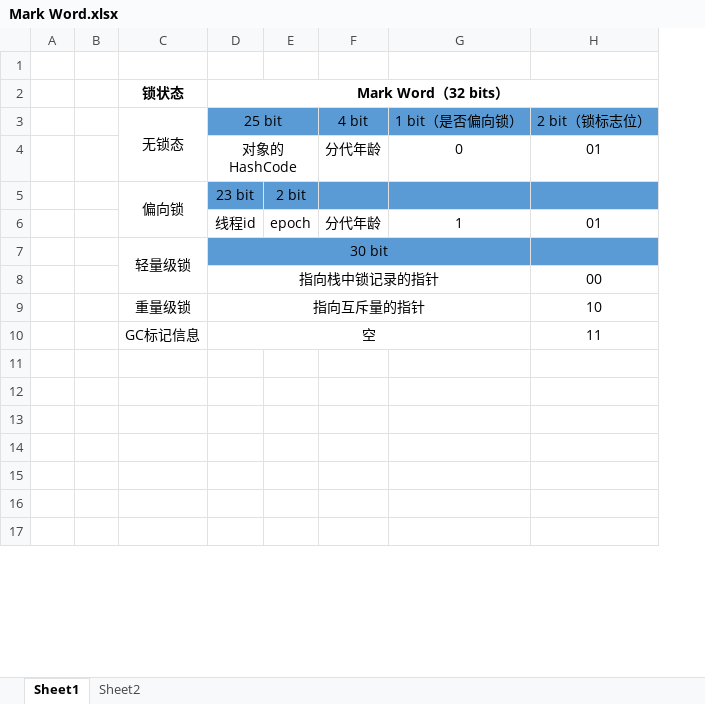
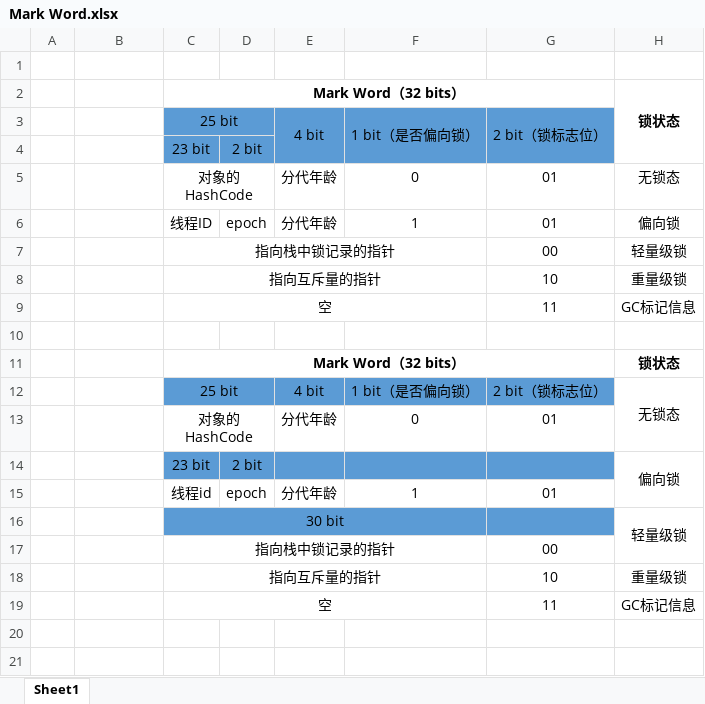
Before and after one commit to zerowzj/study-java, an Excel workbook: study-jvm/doc/object/Mark Word.xlsx, sheet Sheet1, drawn as a sheet; only a part is shown; values as stored, in another font and other column widths than the file's, no borders; removed rows and columns are numbered as before the commit, all else as after; the diff names each change by its address in the sheet, - before the commit and + after, or states it on an @@ line.

```diff
--- a/study-jvm/doc/object/Mark Word.xlsx (sheet Sheet1)
+++ b/study-jvm/doc/object/Mark Word.xlsx (sheet Sheet1)
-sheet tab: Sheet2
-column B, empty
+column H, row 2: 锁状态; row 5: 无锁态; rows 14-19: 偏向锁 |  | 轻量级锁 |  | 重量级锁 | GC标记信息
-B2: 锁状态
+B2: (empty)
-B3: 无锁态
+B3: (empty)
-C3:C4 merged
+E3:E4 merged
+F3:F4 merged
+G3:G4 merged
+row 4:  |  | 23 bit | 2 bit
+row 6:  |  | 线程ID | epoch | 分代年龄 | 1 | 01 | 偏向锁
+row 7:  |  | 指向栈中锁记录的指针 |  |  |  | 00 | 轻量级锁
+row 8:  |  | 指向互斥量的指针 |  |  |  | 10 | 重量级锁
+row 9:  |  | 空 |  |  |  | 11 | GC标记信息
+row 10: (empty)
+row 11:  |  | Mark Word（32 bits） |  |  |  |  | 锁状态
+row 12:  |  | 25 bit |  | 4 bit | 1 bit（是否偏向锁） | 2 bit（锁标志位） | 无锁态
+row 13:  |  | 对象的HashCode |  | 分代年龄 | 0 | 01
-B14: 偏向锁
+B14: (empty)
-C5:C6 merged
-B16: 轻量级锁
+B16: (empty)
-C7:C8 merged
-B18: 重量级锁
+B18: (empty)
-B19: GC标记信息
+B19: (empty)
-row 11: (empty)
-row 12: (empty)
-row 13: (empty)
-row 14: (empty)
-row 15: (empty)
```
Also changed, not shown: 2 other files.
